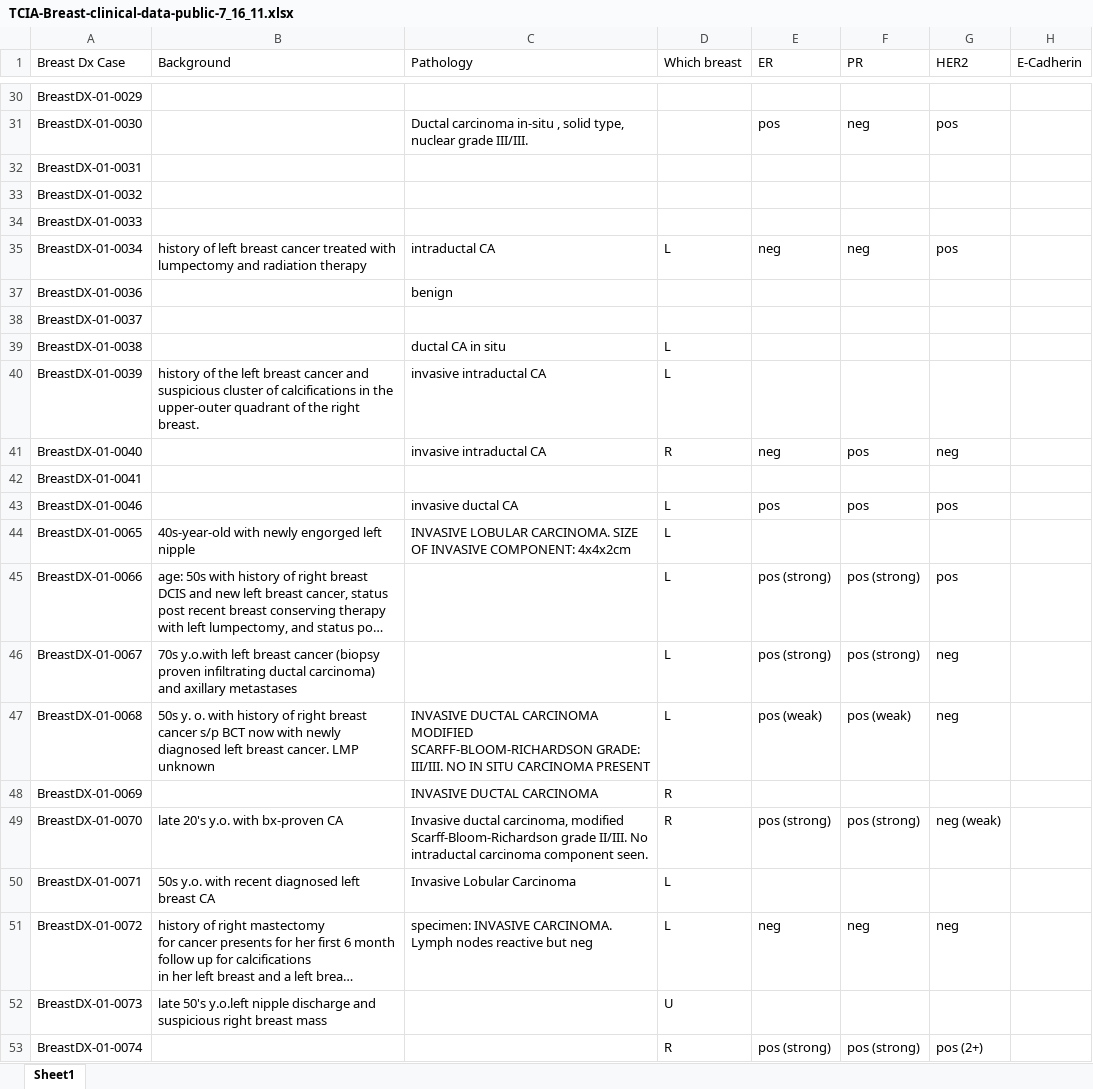
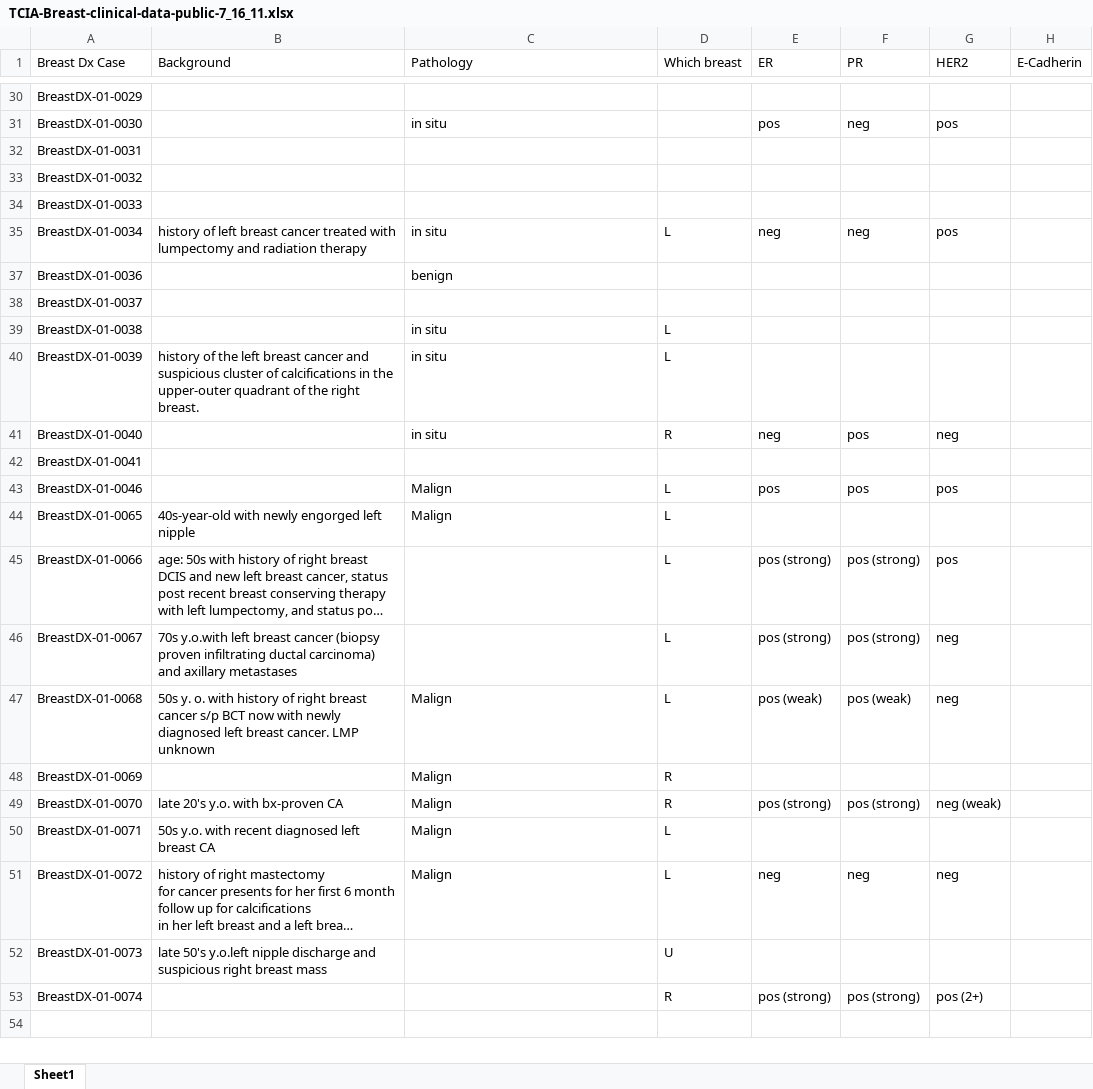
Before and after one commit to stheoulle/project_LLM, an Excel workbook: ai_model_app/Breast-diagnosis/TCIA-Breast-clinical-data-public-7_16_11.xlsx, sheet Sheet1, drawn as a sheet; only a part is shown, gaps mark what is left out; long unchanged cells end in …; values as stored, in another font and other column widths than the file's, no cell formats; the diff covers the shown part only; the diff names each change by its address in the sheet, - before the commit and + after, or states it on an @@ line.

```diff
--- a/ai_model_app/Breast-diagnosis/TCIA-Breast-clinical-data-public-7_16_11.xlsx (sheet Sheet1)
+++ b/ai_model_app/Breast-diagnosis/TCIA-Breast-clinical-data-public-7_16_11.xlsx (sheet Sheet1)
-C31 (Pathology): Ductal carcinoma in-situ , solid type, nuclear grade III/III.
+C31 (Pathology): in situ
-C35 (Pathology): intraductal CA
+C35 (Pathology): in situ
-C39 (Pathology): ductal CA in situ
+C39 (Pathology): in situ
-C40:C41 (Pathology): invasive intraductal CA
+C40:C41 (Pathology): in situ
-C43 (Pathology): invasive ductal CA
+C43 (Pathology): Malign
-C44 (Pathology): INVASIVE LOBULAR CARCINOMA. SIZE OF INVASIVE COMPONENT: 4x4x2cm
+C44 (Pathology): Malign
-C47 (Pathology): INVASIVE DUCTAL CARCINOMA MODIFIED SCARFF-BLOOM-RICHARDSON GRADE: III/III. NO IN SITU CARCINOMA PRESENT
+C47 (Pathology): Malign
-C48 (Pathology): INVASIVE DUCTAL CARCINOMA
+C48 (Pathology): Malign
-C49 (Pathology): Invasive ductal carcinoma, modified Scarff-Bloom-Richardson grade II/III. No intraductal carcinoma component seen.
+C49 (Pathology): Malign
-C50 (Pathology): Invasive Lobular Carcinoma
+C50 (Pathology): Malign
-C51 (Pathology): specimen: INVASIVE CARCINOMA. Lymph nodes reactive but neg
+C51 (Pathology): Malign
```
Also changed, not shown: 19 edited cells elsewhere in this sheet, cell formats, 8 other files.
